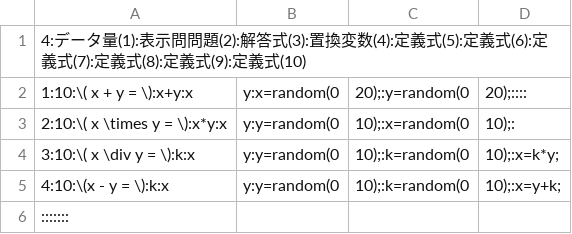
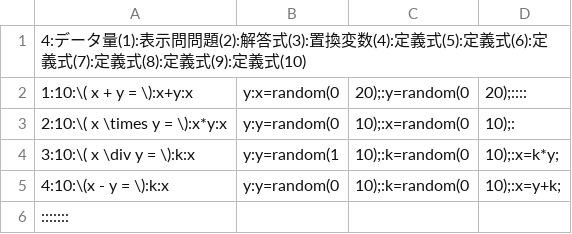
Before and after one commit to Masafuro/Mathcalator_Dev, a CSV file: www/data/sisoku.csv, drawn as a sheet.

```diff
--- a/www/data/sisoku.csv
+++ b/www/data/sisoku.csv
@@ -3,3 +3,3 @@
 2:10:\( x \times y = \):x*y:x,y:y=random(0,10);:x=random(0,10);:
-3:10:\( x \div y = \):k:x,y:y=random(0,10);:k=random(0,10);:x=k*y;
+3:10:\( x \div y = \):k:x,y:y=random(1,10);:k=random(0,10);:x=k*y;
 4:10:\(x - y = \):k:x,y:y=random(0,10);:k=random(0,10);:x=y+k;
```
Also changed, not shown: www/data/hayasa.csv, 4 other files.
